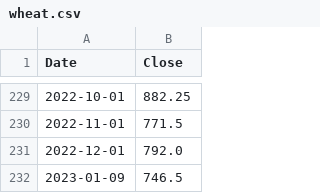
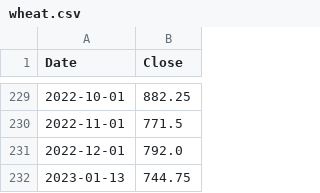
Before and after one commit to alitalbi/pythonProject3, a CSV file: wheat.csv, drawn as a sheet; only a part is shown, gaps mark what is left out.

```diff
--- a/wheat.csv
+++ b/wheat.csv
@@ -231,2 +231,2 @@ Date,Close
 2022-12-01,792.0
-2023-01-09,746.5
+2023-01-13,744.75
```
Also changed, not shown: _30y.csv, _5y_nominal.csv, 4 other files.
